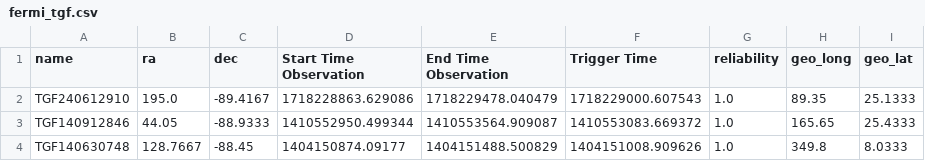
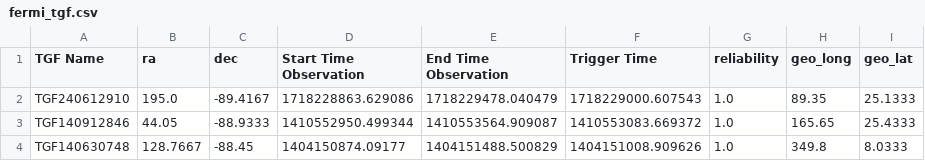
Before and after one commit to WebValley2024/catalogue-data-ingestion, a CSV file: fermi_tgf.csv, drawn as a sheet; only a part is shown.

```diff
--- a/fermi_tgf.csv
+++ b/fermi_tgf.csv
@@ -1,2 +1,2 @@
-name,ra,dec,Start Time Observation,End Time Observation,Trigger Time,reliability,geo_long,geo_lat
+TGF Name,ra,dec,Start Time Observation,End Time Observation,Trigger Time,reliability,geo_long,geo_lat
 TGF240612910,195.0,-89.4167,1718228863.629086,1718229478.040479,1718229000.607543,1.0,89.35,25.1333
```
Also changed, not shown: agile.csv, fermi_grb.csv, 2 other files.
